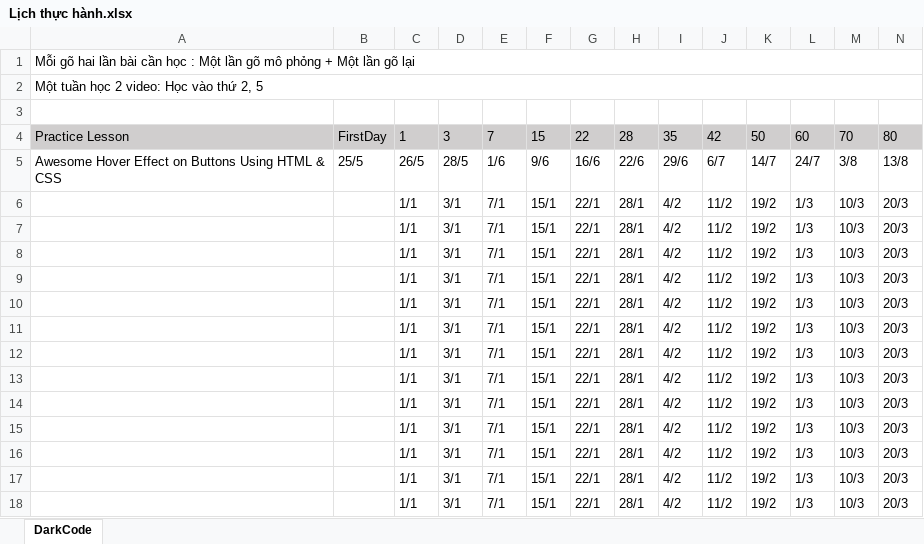
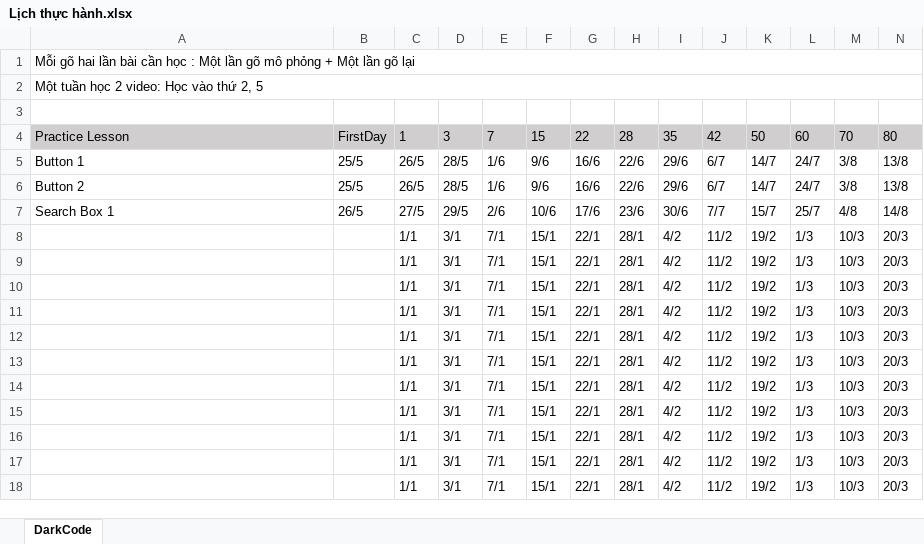
Before and after one commit to TienKhanh/tienkhanh.github.io, an Excel workbook: DarkCode/Lịch thực hành.xlsx, sheet DarkCode, drawn as a sheet; only a part is shown; values as stored, in another font and other column widths than the file's, no borders; conditional formats not drawn; removed rows and columns are numbered as before the commit, all else as after; rows hold the shown columns only; the diff names each change by its address in the sheet, - before the commit and + after, or states it on an @@ line.

```diff
--- a/DarkCode/Lịch thực hành.xlsx (sheet DarkCode)
+++ b/DarkCode/Lịch thực hành.xlsx (sheet DarkCode)
-A5: Awesome Hover Effect on Buttons Using HTML & CSS
+A5: Button 1
-row 6:  |  | 1/1 | 3/1 | 7/1 | 15/1 | 22/1 | 28/1 | 4/2 | 11/2 | 19/2 | 1/3 | 10/3 | 20/3
-row 7:  |  | 1/1 | 3/1 | 7/1 | 15/1 | 22/1 | 28/1 | 4/2 | 11/2 | 19/2 | 1/3 | 10/3 | 20/3
+row 6: Button 2 | 25/5 | 26/5 | 28/5 | 1/6 | 9/6 | 16/6 | 22/6 | 29/6 | 6/7 | 14/7 | 24/7 | 3/8 | 13/8
+row 7: Search Box 1 | 26/5 | 27/5 | 29/5 | 2/6 | 10/6 | 17/6 | 23/6 | 30/6 | 7/7 | 15/7 | 25/7 | 4/8 | 14/8
```
Also changed, not shown: 13 other files.
